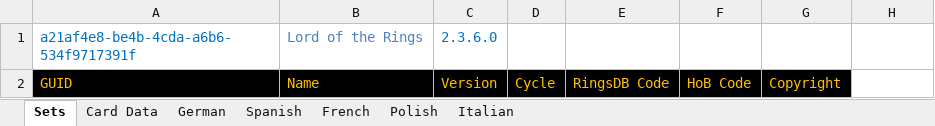
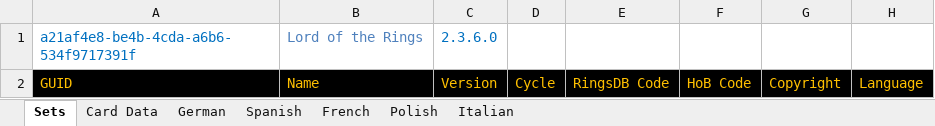
Before and after one commit to seastan/lotr-lcg-set-generator, an Excel workbook: spreadsheet.xlsx, sheet Sets, drawn as a sheet; values as stored, in another font and other column widths than the file's, no borders; the diff names each change by its address in the sheet, - before the commit and + after, or states it on an @@ line.

```diff
--- a/spreadsheet.xlsx (sheet Sets)
+++ b/spreadsheet.xlsx (sheet Sets)
-H2: (empty)
+H2: Language
-H2 fill: none
+H2 fill: #000000
```
Also changed, not shown: macros.xlsm, 1 other file.
